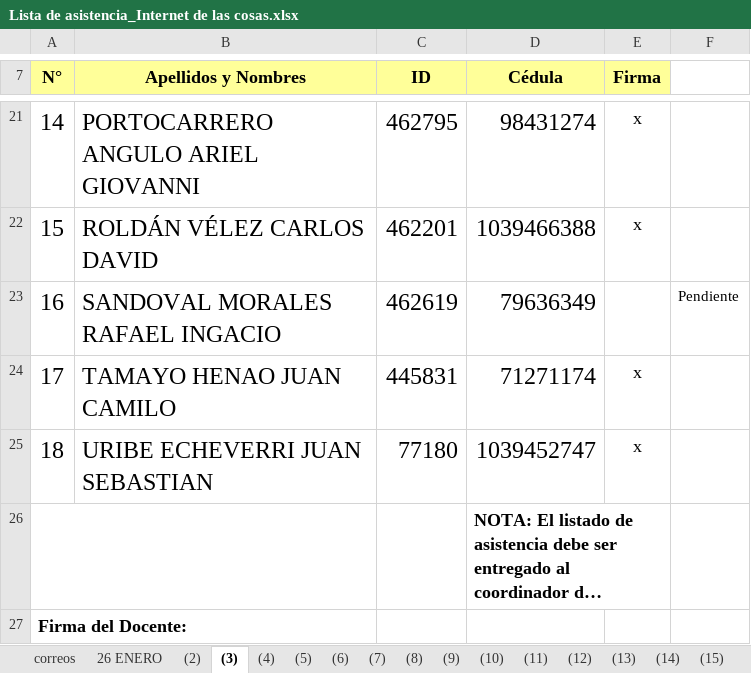
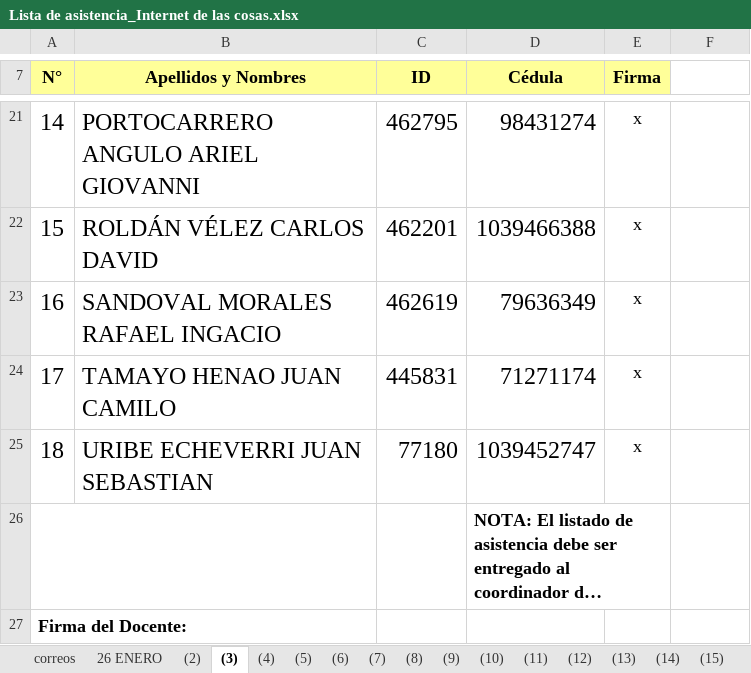
Before and after one commit to juanferfranco/espiot, an Excel workbook: asistencia/Lista de asistencia_Internet de las cosas.xlsx, sheet (3), drawn as a sheet; only a part is shown, gaps mark what is left out; long unchanged cells end in …; values as stored, in another font and other column widths than the file's, no borders; charts and pictures not drawn; the diff names each change by its address in the sheet, - before the commit and + after, or states it on an @@ line.

Commit message:
update Rafel week 2

```diff
--- a/asistencia/Lista de asistencia_Internet de las cosas.xlsx (sheet (3))
+++ b/asistencia/Lista de asistencia_Internet de las cosas.xlsx (sheet (3))
-E23 (Firma): (empty)
+E23 (Firma): x
-F23: Pendiente
+F23: (empty)
```
